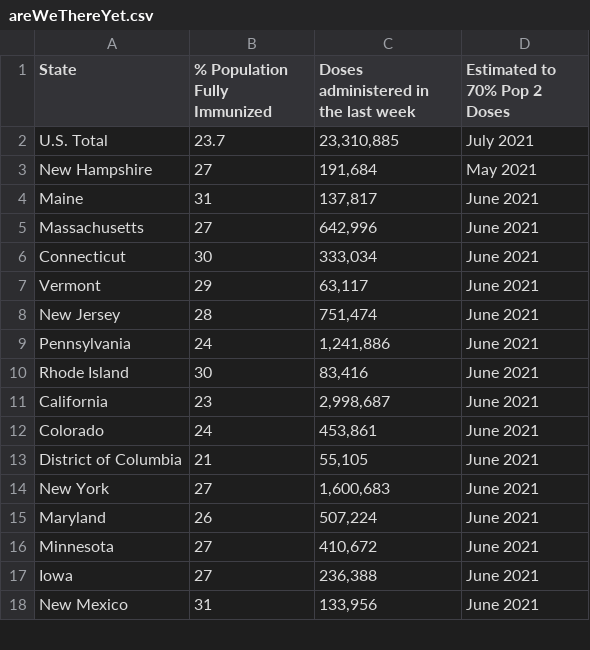
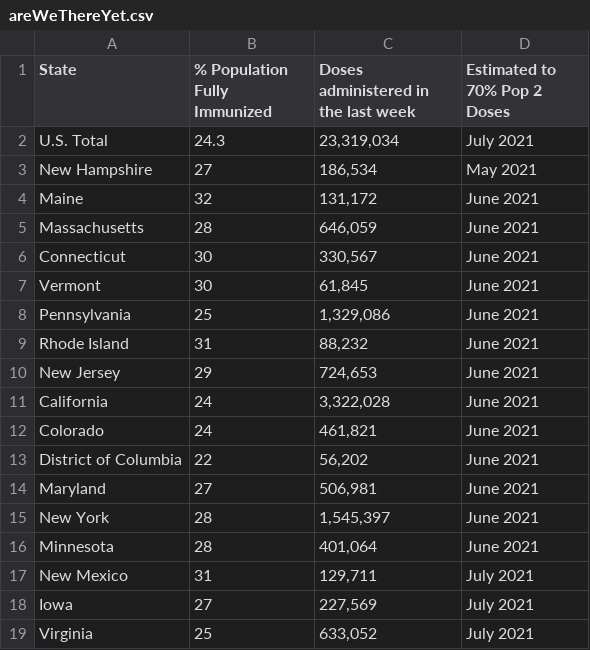
Before and after one commit to anesta95/veryWellVaccineDataTracker, a CSV file: chartData/areWeThereYet.csv, drawn as a sheet; only a part is shown; the diff covers the shown part only.

```diff
--- a/chartData/areWeThereYet.csv
+++ b/chartData/areWeThereYet.csv
@@ -1,18 +1,19 @@
 State,% Population Fully Immunized,Doses administered in the last week,Estimated to 70% Pop 2 Doses
-U.S. Total,23.7,"23,310,885",July 2021
-New Hampshire,27,"  191,684",May 2021
-Maine,31,"  137,817",June 2021
-Massachusetts,27,"  642,996",June 2021
-Connecticut,30,"  333,034",June 2021
-Vermont,29,"   63,117",June 2021
-New Jersey,28,"  751,474",June 2021
-Pennsylvania,24,"1,241,886",June 2021
-Rhode Island,30,"   83,416",June 2021
-California,23,"2,998,687",June 2021
-Colorado,24,"  453,861",June 2021
-District of Columbia,21,"   55,105",June 2021
-New York,27,"1,600,683",June 2021
-Maryland,26,"  507,224",June 2021
-Minnesota,27,"  410,672",June 2021
-Iowa,27,"  236,388",June 2021
-New Mexico,31,"  133,956",June 2021
+U.S. Total,24.3,"23,319,034",July 2021
+New Hampshire,27,"  186,534",May 2021
+Maine,32,"  131,172",June 2021
+Massachusetts,28,"  646,059",June 2021
+Connecticut,30,"  330,567",June 2021
+Vermont,30,"   61,845",June 2021
+Pennsylvania,25,"1,329,086",June 2021
+Rhode Island,31,"   88,232",June 2021
+New Jersey,29,"  724,653",June 2021
+California,24,"3,322,028",June 2021
+Colorado,24,"  461,821",June 2021
+District of Columbia,22,"   56,202",June 2021
+Maryland,27,"  506,981",June 2021
+New York,28,"1,545,397",June 2021
+Minnesota,28,"  401,064",June 2021
+New Mexico,31,"  129,711",July 2021
+Iowa,27,"  227,569",July 2021
+Virginia,25,"  633,052",July 2021
```
Also changed, not shown: 12 added rows, 13 removed rows and 41 edited cells elsewhere in this file, chartData/cdcMap.csv, chartData/cdcWWWFormatted.csv, 2 other files.
